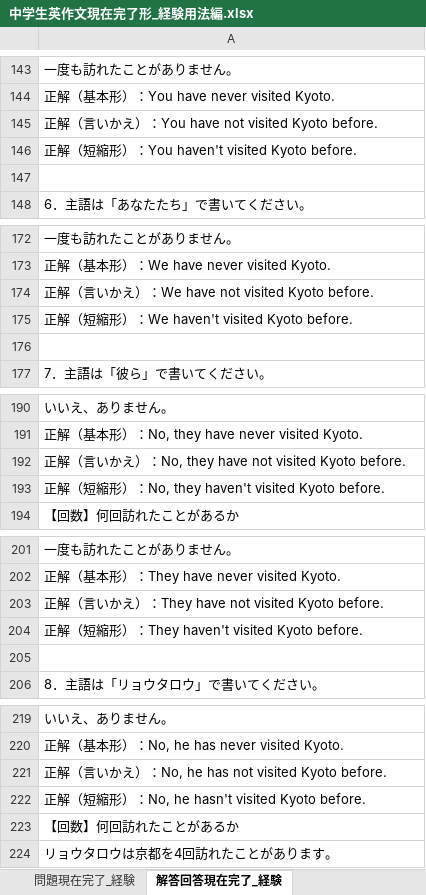
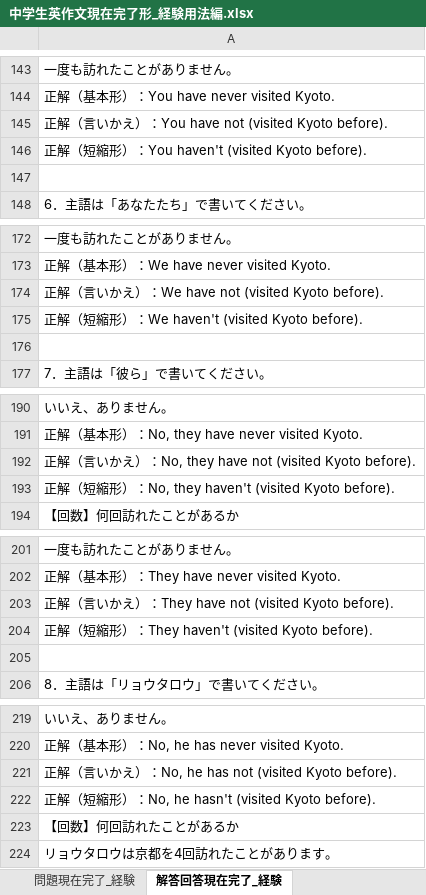
Before and after one commit to nakagaway218/remotion, an Excel workbook: Studymaterials/中学生英作文現在完了形_経験用法編.xlsx, sheet 解答回答現在完了_経験, drawn as a sheet; only a part is shown, gaps mark what is left out; values as stored, in another font and other column widths than the file's, no borders; the diff covers the shown part only; the diff names each change by its address in the sheet, - before the commit and + after, or states it on an @@ line.

```diff
--- a/Studymaterials/中学生英作文現在完了形_経験用法編.xlsx (sheet 解答回答現在完了_経験)
+++ b/Studymaterials/中学生英作文現在完了形_経験用法編.xlsx (sheet 解答回答現在完了_経験)
-A145: 正解（言いかえ）：You have not visited Kyoto before.
+A145: 正解（言いかえ）：You have not (visited Kyoto before).
-A146: 正解（短縮形）：You haven't visited Kyoto before.
+A146: 正解（短縮形）：You haven't (visited Kyoto before).
-A174: 正解（言いかえ）：We have not visited Kyoto before.
+A174: 正解（言いかえ）：We have not (visited Kyoto before).
-A175: 正解（短縮形）：We haven't visited Kyoto before.
+A175: 正解（短縮形）：We haven't (visited Kyoto before).
-A192: …have not visited Kyoto before.
+A192: …have not (visited Kyoto before).
-A193: …they haven't visited Kyoto before.
+A193: …they haven't (visited Kyoto before).
-A203: 正解（言いかえ）：They have not visited Kyoto before.
+A203: 正解（言いかえ）：They have not (visited Kyoto before).
-A204: 正解（短縮形）：They haven't visited Kyoto before.
+A204: 正解（短縮形）：They haven't (visited Kyoto before).
-A221: …has not visited Kyoto before.
+A221: …has not (visited Kyoto before).
-A222: 正解（短縮形）：No, he hasn't visited Kyoto before.
+A222: 正解（短縮形）：No, he hasn't (visited Kyoto before).
```
Also changed, not shown: 27 edited cells elsewhere in this sheet.
